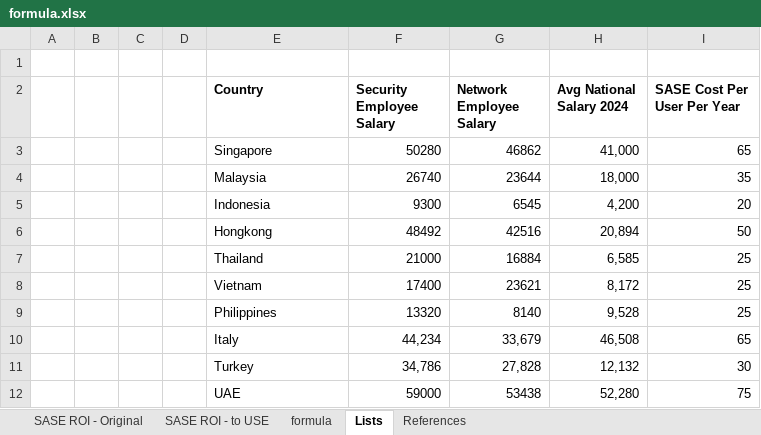
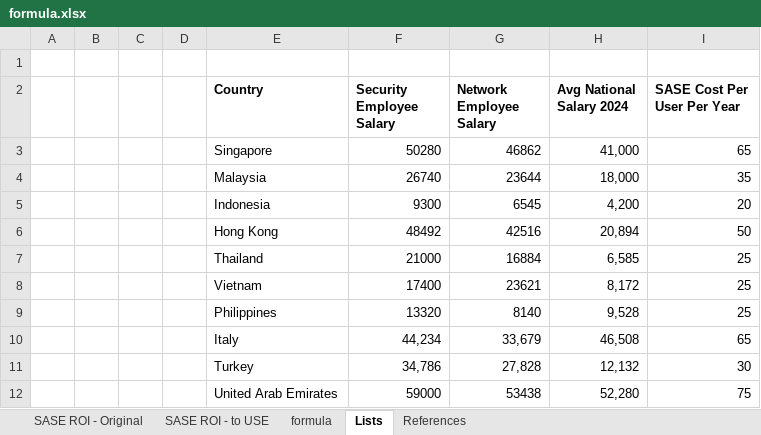
Before and after one commit to AbdulSattarNajafi/sangfor-calculator, an Excel workbook: public/formula.xlsx, sheet Lists, drawn as a sheet; values as stored, in another font and other column widths than the file's, no borders; the diff names each change by its address in the sheet, - before the commit and + after, or states it on an @@ line.

```diff
--- a/public/formula.xlsx (sheet Lists)
+++ b/public/formula.xlsx (sheet Lists)
-E6 (Country): Hongkong
+E6 (Country): Hong Kong
-E12 (Country): UAE
+E12 (Country): United Arab Emirates
```
Also changed, not shown: 24 other files.
